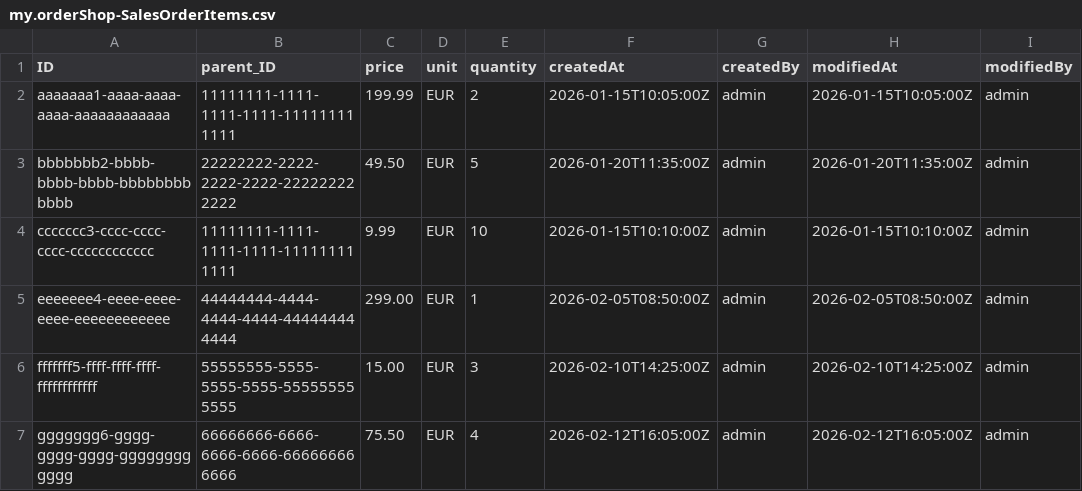
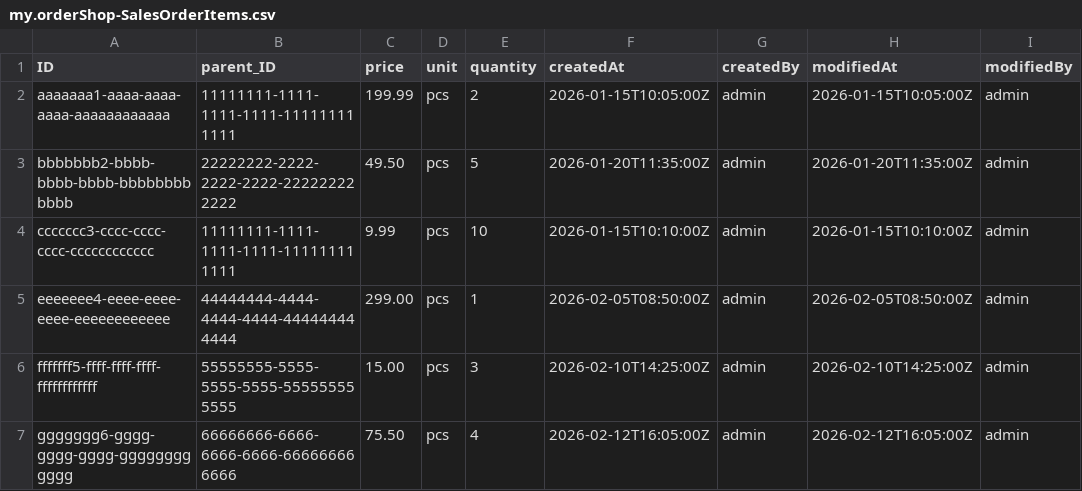
Before and after one commit to shreekunal/SAP, a CSV file: pro1/db/data/my.orderShop-SalesOrderItems.csv, drawn as a sheet.

```diff
--- a/pro1/db/data/my.orderShop-SalesOrderItems.csv
+++ b/pro1/db/data/my.orderShop-SalesOrderItems.csv
@@ -1,7 +1,7 @@
 ID,parent_ID,price,unit,quantity,createdAt,createdBy,modifiedAt,modifiedBy
-aaaaaaa1-aaaa-aaaa-aaaa-aaaaaaaaaaaa,11111111-1111-1111-1111-111111111111,199.99,EUR,2,2026-01-15T10:05:00Z,admin,2026-01-15T10:05:00Z,admin
-bbbbbbb2-bbbb-bbbb-bbbb-bbbbbbbbbbbb,22222222-2222-2222-2222-222222222222,49.50,EUR,5,2026-01-20T11:35:00Z,admin,2026-01-20T11:35:00Z,admin
-ccccccc3-cccc-cccc-cccc-cccccccccccc,11111111-1111-1111-1111-111111111111,9.99,EUR,10,2026-01-15T10:10:00Z,admin,2026-01-15T10:10:00Z,admin
-eeeeeee4-eeee-eeee-eeee-eeeeeeeeeeee,44444444-4444-4444-4444-444444444444,299.00,EUR,1,2026-02-05T08:50:00Z,admin,2026-02-05T08:50:00Z,admin
-fffffff5-ffff-ffff-ffff-ffffffffffff,55555555-5555-5555-5555-555555555555,15.00,EUR,3,2026-02-10T14:25:00Z,admin,2026-02-10T14:25:00Z,admin
-ggggggg6-gggg-gggg-gggg-gggggggggggg,66666666-6666-6666-6666-666666666666,75.50,EUR,4,2026-02-12T16:05:00Z,admin,2026-02-12T16:05:00Z,admin
+aaaaaaa1-aaaa-aaaa-aaaa-aaaaaaaaaaaa,11111111-1111-1111-1111-111111111111,199.99,pcs,2,2026-01-15T10:05:00Z,admin,2026-01-15T10:05:00Z,admin
+bbbbbbb2-bbbb-bbbb-bbbb-bbbbbbbbbbbb,22222222-2222-2222-2222-222222222222,49.50,pcs,5,2026-01-20T11:35:00Z,admin,2026-01-20T11:35:00Z,admin
+ccccccc3-cccc-cccc-cccc-cccccccccccc,11111111-1111-1111-1111-111111111111,9.99,pcs,10,2026-01-15T10:10:00Z,admin,2026-01-15T10:10:00Z,admin
+eeeeeee4-eeee-eeee-eeee-eeeeeeeeeeee,44444444-4444-4444-4444-444444444444,299.00,pcs,1,2026-02-05T08:50:00Z,admin,2026-02-05T08:50:00Z,admin
+fffffff5-ffff-ffff-ffff-ffffffffffff,55555555-5555-5555-5555-555555555555,15.00,pcs,3,2026-02-10T14:25:00Z,admin,2026-02-10T14:25:00Z,admin
+ggggggg6-gggg-gggg-gggg-gggggggggggg,66666666-6666-6666-6666-666666666666,75.50,pcs,4,2026-02-12T16:05:00Z,admin,2026-02-12T16:05:00Z,admin
```
Also changed, not shown: 7 other files.
